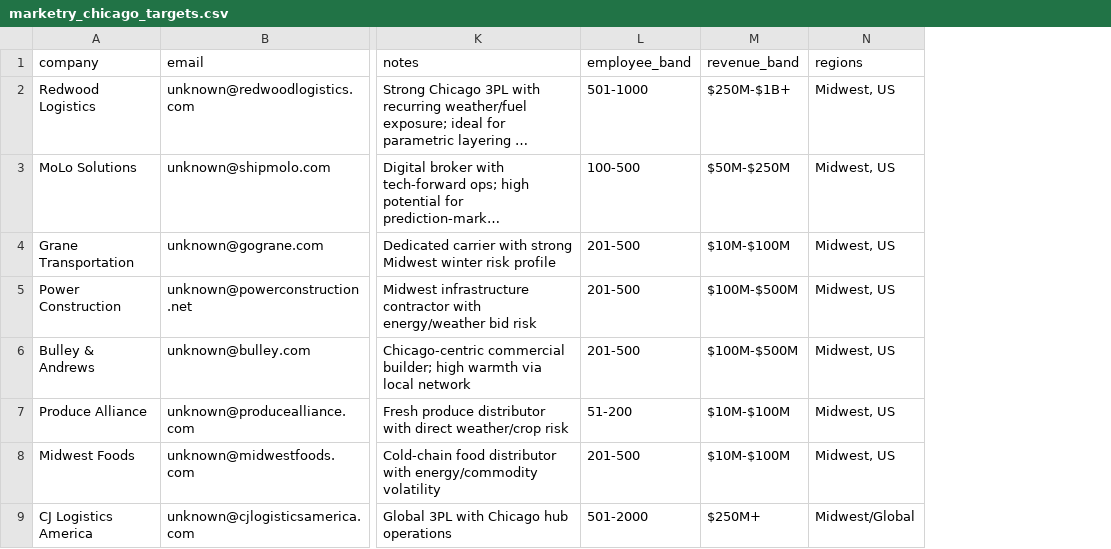
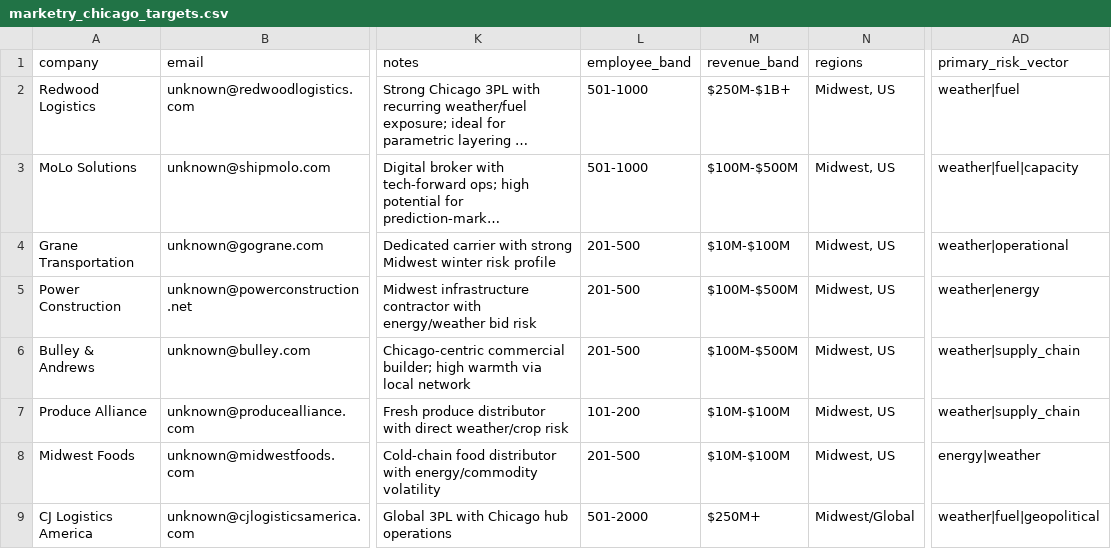
Before and after one commit to Wkamfar/autocoder, a CSV file: examples/marketry_chicago_targets.csv, drawn as a sheet; only a part is shown, gaps mark what is left out; long unchanged cells end in …; the diff names each change by its address in the sheet, - before the commit and + after, or states it on an @@ line.

```diff
--- a/examples/marketry_chicago_targets.csv
+++ b/examples/marketry_chicago_targets.csv
+column AD (primary_risk_vector), rows 2-9: weather|fuel | weather|fuel|capacity | weather|operational | weather|energy | weather|supply_chain | weather|supply_chain | energy|weather | weather|fuel|geopolitical
-L3 (employee_band): 100-500
+L3 (employee_band): 501-1000
-M3 (revenue_band): $50M-$250M
+M3 (revenue_band): $100M-$500M
-L7 (employee_band): 51-200
+L7 (employee_band): 101-200
```
Also changed, not shown: 2 other files.
